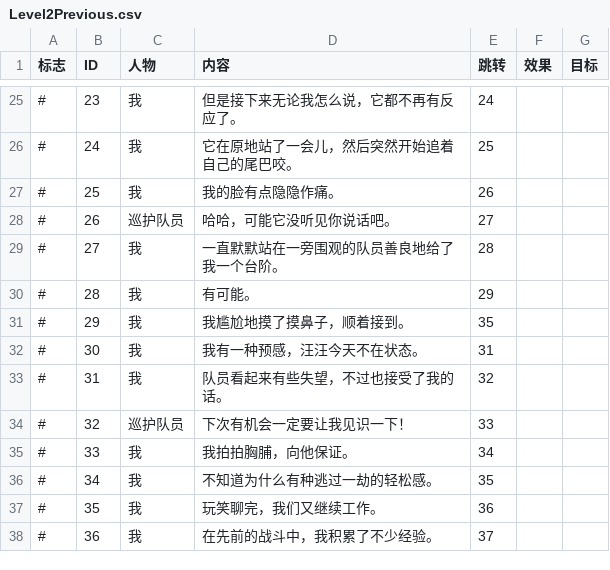
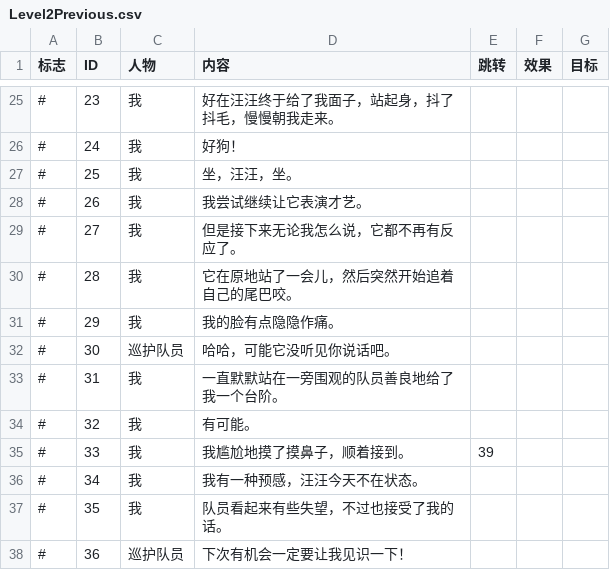
Before and after one commit to BugAgainRight/CircleOfLife, a CSV file: Assets/Resources/Texts/Level2Previous.csv, drawn as a sheet; only a part is shown, gaps mark what is left out; the diff covers the shown part only.

```diff
--- a/Assets/Resources/Texts/Level2Previous.csv
+++ b/Assets/Resources/Texts/Level2Previous.csv
@@ -25,14 +25,14 @@
-#,23,我,但是接下来无论我怎么说，它都不再有反应了。,24,,
-#,24,我,它在原地站了一会儿，然后突然开始追着自己的尾巴咬。,25,,
-#,25,我,我的脸有点隐隐作痛。,26,,
-#,26,巡护队员,哈哈，可能它没听见你说话吧。,27,,
-#,27,我,一直默默站在一旁围观的队员善良地给了我一个台阶。,28,,
-#,28,我,有可能。,29,,
-#,29,我,我尴尬地摸了摸鼻子，顺着接到。,35,,
-#,30,我,我有一种预感，汪汪今天不在状态。,31,,
-#,31,我,队员看起来有些失望，不过也接受了我的话。,32,,
-#,32,巡护队员,下次有机会一定要让我见识一下！,33,,
-#,33,我,我拍拍胸脯，向他保证。,34,,
-#,34,我,不知道为什么有种逃过一劫的轻松感。,35,,
-#,35,我,玩笑聊完，我们又继续工作。,36,,
-#,36,我,在先前的战斗中，我积累了不少经验。,37,,
+#,23,我,好在汪汪终于给了我面子，站起身，抖了抖毛，慢慢朝我走来。,,,
+#,24,我,好狗！,,,
+#,25,我,坐，汪汪，坐。,,,
+#,26,我,我尝试继续让它表演才艺。,,,
+#,27,我,但是接下来无论我怎么说，它都不再有反应了。,,,
+#,28,我,它在原地站了一会儿，然后突然开始追着自己的尾巴咬。,,,
+#,29,我,我的脸有点隐隐作痛。,,,
+#,30,巡护队员,哈哈，可能它没听见你说话吧。,,,
+#,31,我,一直默默站在一旁围观的队员善良地给了我一个台阶。,,,
+#,32,我,有可能。,,,
+#,33,我,我尴尬地摸了摸鼻子，顺着接到。,39,,
+#,34,我,我有一种预感，汪汪今天不在状态。,,,
+#,35,我,队员看起来有些失望，不过也接受了我的话。,,,
+#,36,巡护队员,下次有机会一定要让我见识一下！,,,
```
Also changed, not shown: 6 added rows and 70 edited cells elsewhere in this file, Assets/Resources/Texts/Level1Previous.csv, 22 other files.
